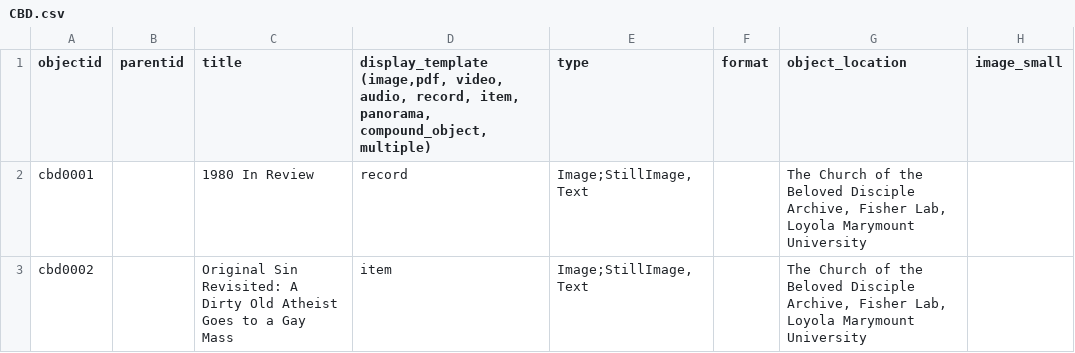
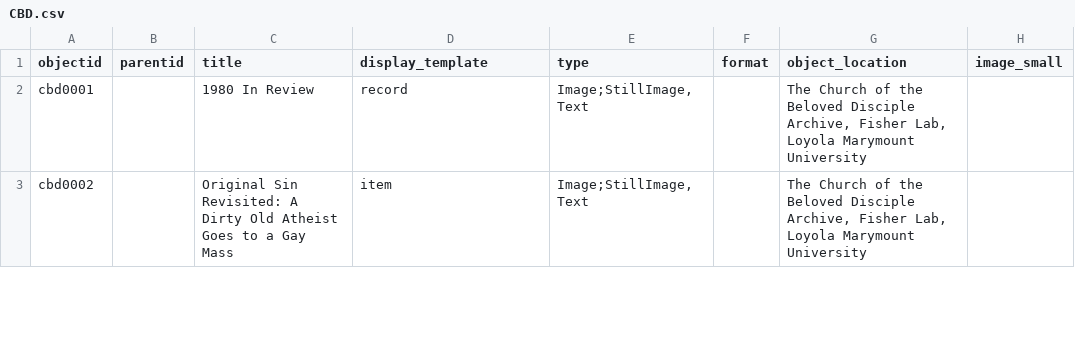
Before and after one commit to FisherLab-LMU/roy-test, a CSV file: _data/CBD.csv, drawn as a sheet; only a part is shown; the diff names each change by its address in the sheet, - before the commit and + after, or states it on an @@ line.

Commit message:
update

```diff
--- a/_data/CBD.csv
+++ b/_data/CBD.csv
-D1: display_template (image,pdf, video, audio, record, item, panorama, compound_object,multiple)
+D1: display_template
```
